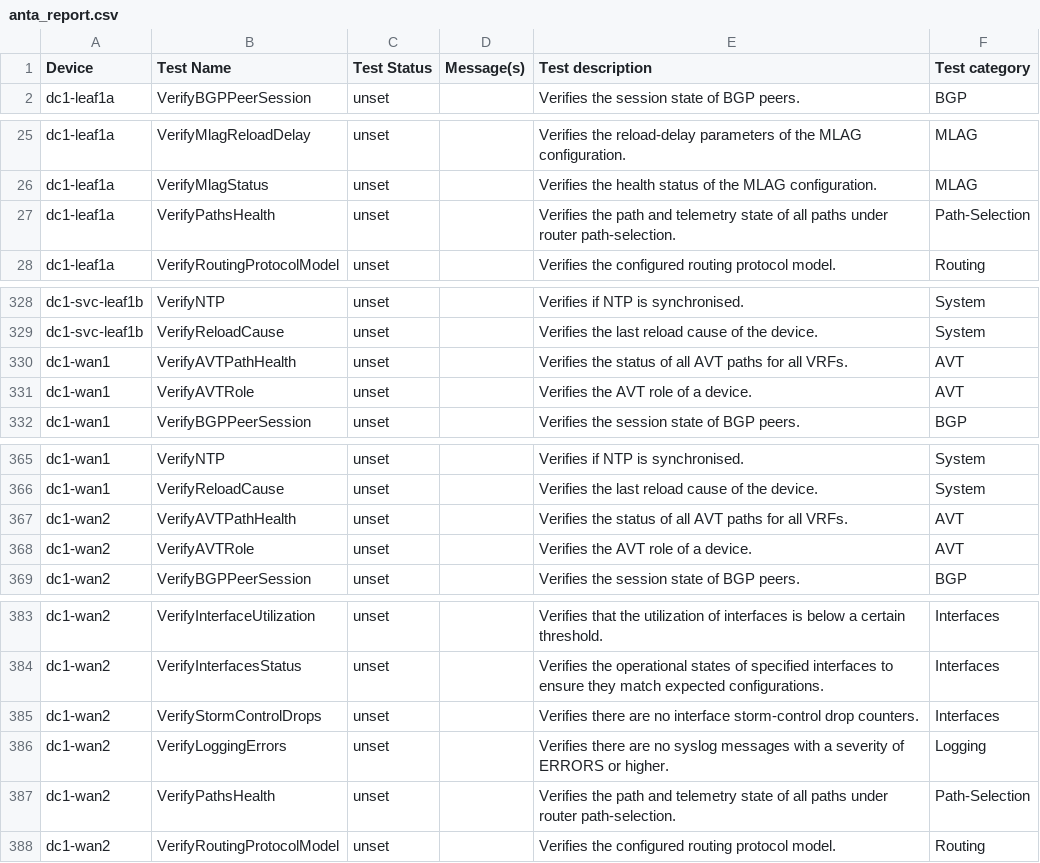
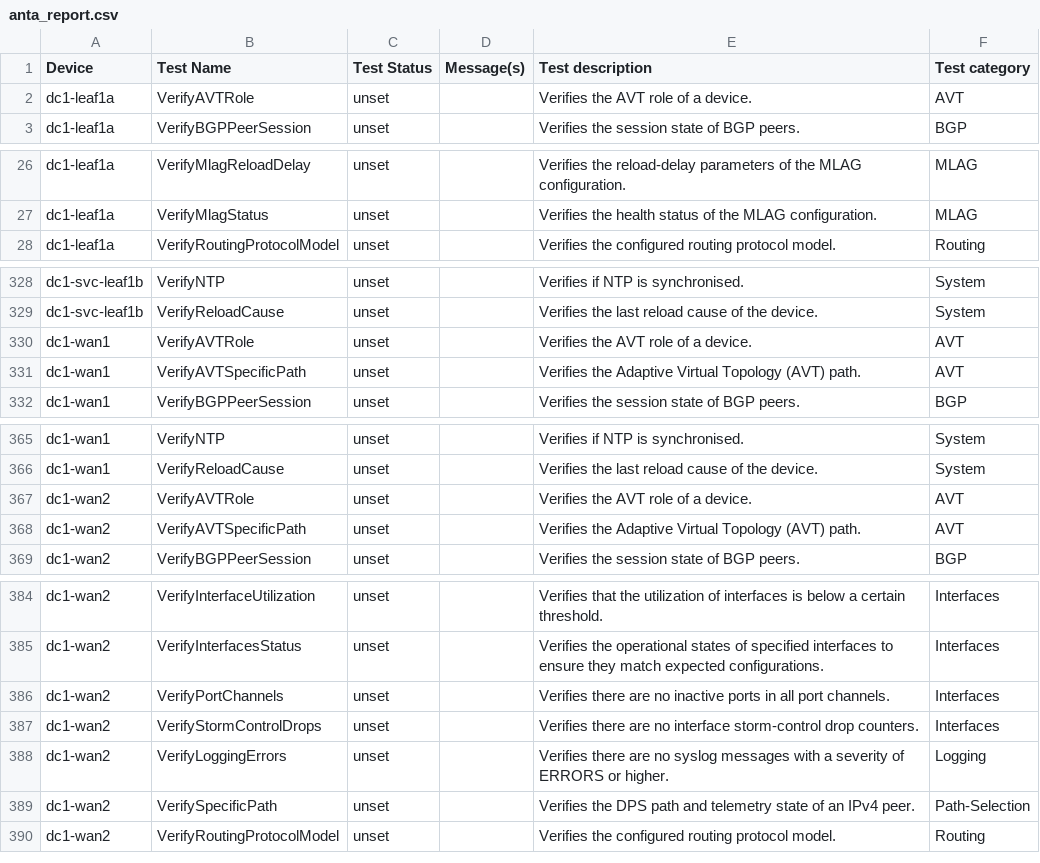
Before and after one commit to cnoel490/literate-journey, a CSV file: ansible_collections/arista/avd/molecule/anta_runner/anta/reports/allow_bgp_vrfs_run/anta_report.csv, drawn as a sheet; only a part is shown, gaps mark what is left out; the diff covers the shown part only.

Commit message:
Feat(anta_runner): Added new specific AVT path and router path tests (#5437)
Co-authored-by: Guillaume Mulocher <gmulocher@arista.com>
Co-authored-by: Carl Baillargeon <carl.baillargeon@arista.com>

```diff
--- a/ansible_collections/arista/avd/molecule/anta_runner/anta/reports/allow_bgp_vrfs_run/anta_report.csv
+++ b/ansible_collections/arista/avd/molecule/anta_runner/anta/reports/allow_bgp_vrfs_run/anta_report.csv
@@ -1,2 +1,3 @@
 Device,Test Name,Test Status,Message(s),Test description,Test category
+dc1-leaf1a,VerifyAVTRole,unset,,Verifies the AVT role of a device.,AVT
 dc1-leaf1a,VerifyBGPPeerSession,unset,,Verifies the session state of BGP peers.,BGP
@@ -26,3 +27,2 @@ dc1-leaf1a,VerifyMlagReloadDelay,unset,,Verifies the reload-delay parameters of
 dc1-leaf1a,VerifyMlagStatus,unset,,Verifies the health status of the MLAG configuration.,MLAG
-dc1-leaf1a,VerifyPathsHealth,unset,,Verifies the path and telemetry state of all paths under router path-selection.,Path-Selection
 dc1-leaf1a,VerifyRoutingProtocolModel,unset,,Verifies the configured routing protocol model.,Routing
@@ -329,4 +329,4 @@ dc1-svc-leaf1b,VerifyNTP,unset,,Verifies if NTP is synchronised.,System
 dc1-svc-leaf1b,VerifyReloadCause,unset,,Verifies the last reload cause of the device.,System
-dc1-wan1,VerifyAVTPathHealth,unset,,Verifies the status of all AVT paths for all VRFs.,AVT
 dc1-wan1,VerifyAVTRole,unset,,Verifies the AVT role of a device.,AVT
+dc1-wan1,VerifyAVTSpecificPath,unset,,Verifies the Adaptive Virtual Topology (AVT) path.,AVT
 dc1-wan1,VerifyBGPPeerSession,unset,,Verifies the session state of BGP peers.,BGP
@@ -366,4 +366,4 @@ dc1-wan1,VerifyNTP,unset,,Verifies if NTP is synchronised.,System
 dc1-wan1,VerifyReloadCause,unset,,Verifies the last reload cause of the device.,System
-dc1-wan2,VerifyAVTPathHealth,unset,,Verifies the status of all AVT paths for all VRFs.,AVT
 dc1-wan2,VerifyAVTRole,unset,,Verifies the AVT role of a device.,AVT
+dc1-wan2,VerifyAVTSpecificPath,unset,,Verifies the Adaptive Virtual Topology (AVT) path.,AVT
 dc1-wan2,VerifyBGPPeerSession,unset,,Verifies the session state of BGP peers.,BGP
@@ -384,5 +385,6 @@ dc1-wan2,VerifyInterfaceUtilization,unset,,Verifies that the utilization of inte
 dc1-wan2,VerifyInterfacesStatus,unset,,Verifies the operational states of specified interfaces to ensure they match expected configurations.,Interfaces
+dc1-wan2,VerifyPortChannels,unset,,Verifies there are no inactive ports in all port channels.,Interfaces
 dc1-wan2,VerifyStormControlDrops,unset,,Verifies there are no interface storm-control drop counters.,Interfaces
 dc1-wan2,VerifyLoggingErrors,unset,,Verifies there are no syslog messages with a severity of ERRORS or higher.,Logging
-dc1-wan2,VerifyPathsHealth,unset,,Verifies the path and telemetry state of all paths under router path-selection.,Path-Selection
+dc1-wan2,VerifySpecificPath,unset,,Verifies the DPS path and telemetry state of an IPv4 peer.,Path-Selection
 dc1-wan2,VerifyRoutingProtocolModel,unset,,Verifies the configured routing protocol model.,Routing
```
Also changed, not shown: 1 added row and 2 edited cells elsewhere in this file, ansible_collections/arista/avd/molecule/anta_runner/anta/reports/default_run/anta_report.csv, ansible_collections/arista/avd/molecule/anta_runner/anta/reports/filtered_run/anta_report.csv, 28 other files.
